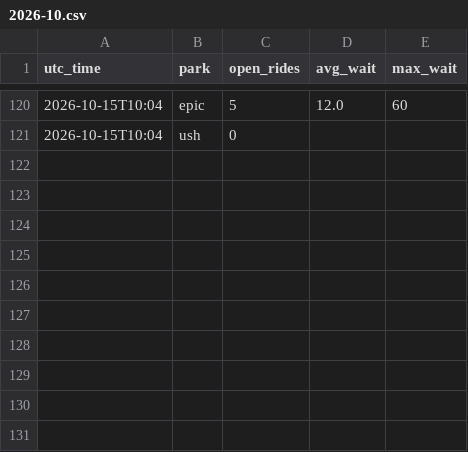
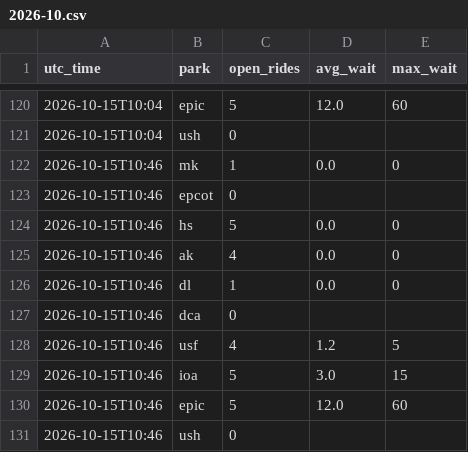
Before and after one commit to secondstarwishes/planning-tools, a CSV file: wait-times/data/history/2026-10.csv, drawn as a sheet; only a part is shown, gaps mark what is left out; the diff names each change by its address in the sheet, - before the commit and + after, or states it on an @@ line.

```diff
--- a/wait-times/data/history/2026-10.csv
+++ b/wait-times/data/history/2026-10.csv
+row 122: 2026-10-15T10:46 | mk | 1 | 0.0 | 0
+row 123: 2026-10-15T10:46 | epcot | 0
+row 124: 2026-10-15T10:46 | hs | 5 | 0.0 | 0
+row 125: 2026-10-15T10:46 | ak | 4 | 0.0 | 0
+row 126: 2026-10-15T10:46 | dl | 1 | 0.0 | 0
+row 127: 2026-10-15T10:46 | dca | 0
+row 128: 2026-10-15T10:46 | usf | 4 | 1.2 | 5
+row 129: 2026-10-15T10:46 | ioa | 5 | 3.0 | 15
+row 130: 2026-10-15T10:46 | epic | 5 | 12.0 | 60
+row 131: 2026-10-15T10:46 | ush | 0
```
Also changed, not shown: 1 other file.
